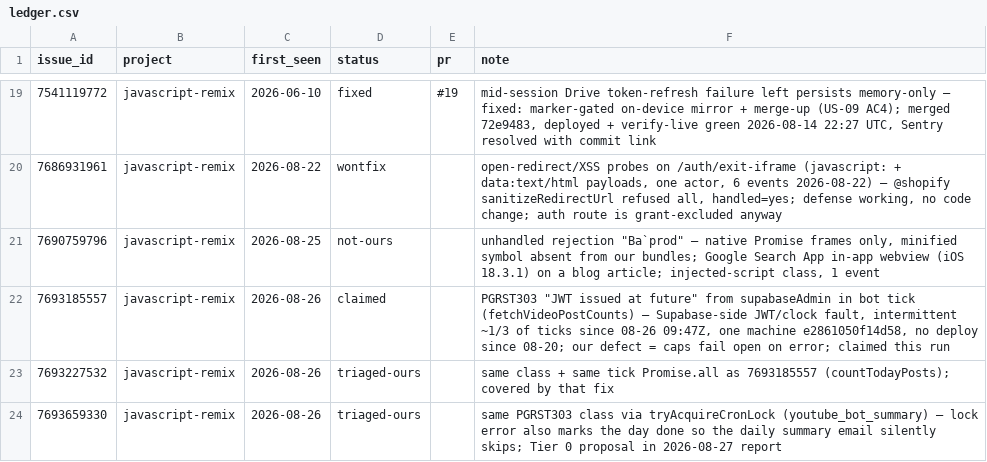
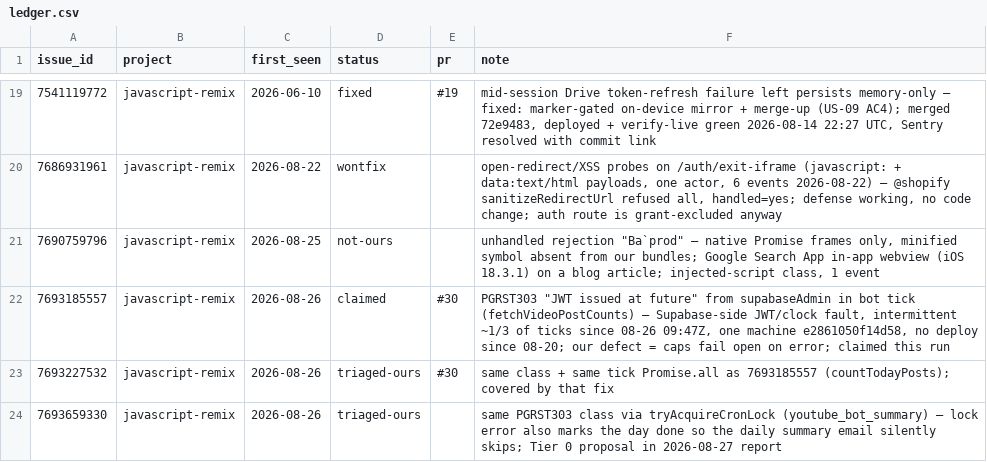
Before and after one commit to DrBradStanfield/roadmap, a CSV file: docs/loops/sentry-fix/ledger.csv, drawn as a sheet; only a part is shown, gaps mark what is left out.

```diff
--- a/docs/loops/sentry-fix/ledger.csv
+++ b/docs/loops/sentry-fix/ledger.csv
@@ -21,4 +21,4 @@ issue_id,project,first_seen,status,pr,note
 7690759796,javascript-remix,2026-08-25,not-ours,,"unhandled rejection ""Ba`prod"" — native Promise frames only, minified symbol absent from our bundles; Google Search App in-app webview (iOS 18.3.1) on a blog article; injected-script class, 1 event"
-7693185557,javascript-remix,2026-08-26,claimed,,"PGRST303 ""JWT issued at future"" from supabaseAdmin in bot tick (fetchVideoPostCounts) — Supabase-side JWT/clock fault, intermittent ~1/3 of ticks since 08-26 09:47Z, one machine e2861050f14d58, no deploy since 08-20; our defect = caps fail open on error; claimed this run"
-7693227532,javascript-remix,2026-08-26,triaged-ours,,"same class + same tick Promise.all as 7693185557 (countTodayPosts); covered by that fix"
+7693185557,javascript-remix,2026-08-26,claimed,#30,"PGRST303 ""JWT issued at future"" from supabaseAdmin in bot tick (fetchVideoPostCounts) — Supabase-side JWT/clock fault, intermittent ~1/3 of ticks since 08-26 09:47Z, one machine e2861050f14d58, no deploy since 08-20; our defect = caps fail open on error; claimed this run"
+7693227532,javascript-remix,2026-08-26,triaged-ours,#30,"same class + same tick Promise.all as 7693185557 (countTodayPosts); covered by that fix"
 7693659330,javascript-remix,2026-08-26,triaged-ours,,"same PGRST303 class via tryAcquireCronLock (youtube_bot_summary) — lock error also marks the day done so the daily summary email silently skips; Tier 0 proposal in 2026-08-27 report"
```
Also changed, not shown: 2 other files.
